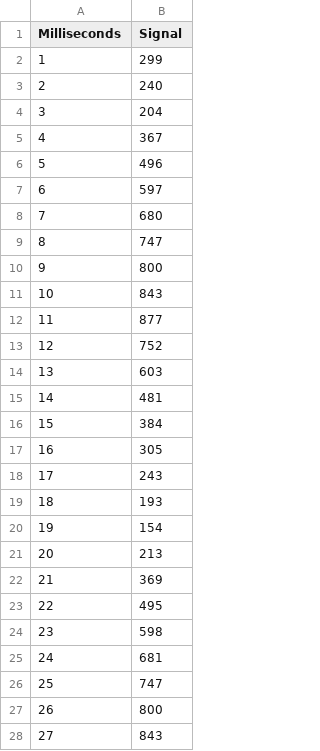
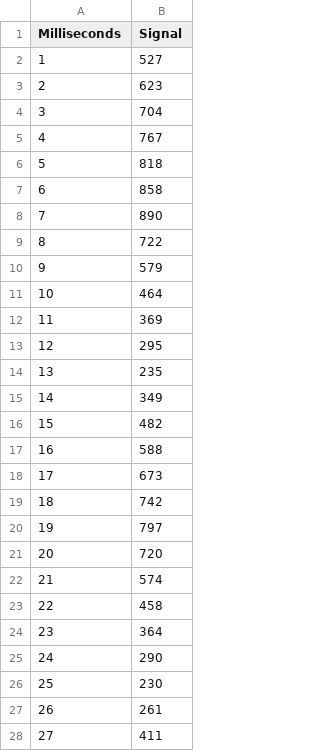
Before and after one commit to TauKas/Lab-6, a CSV file: Lab-6.csv, drawn as a sheet; only a part is shown; the diff covers the shown part only.

Commit message:
Update Lab-6.csv

```diff
--- a/Lab-6.csv
+++ b/Lab-6.csv
@@ -1,28 +1,28 @@
 Milliseconds,Signal
-1,299
-2,240
-3,204
-4,367
-5,496
-6,597
-7,680
-8,747
-9,800
-10,843
-11,877
-12,752
-13,603
-14,481
-15,384
-16,305
-17,243
-18,193
-19,154
-20,213
-21,369
-22,495
-23,598
-24,681
-25,747
-26,800
-27,843
+1,527
+2,623
+3,704
+4,767
+5,818
+6,858
+7,890
+8,722
+9,579
+10,464
+11,369
+12,295
+13,235
+14,349
+15,482
+16,588
+17,673
+18,742
+19,797
+20,720
+21,574
+22,458
+23,364
+24,290
+25,230
+26,261
+27,411
```
Also changed, not shown: 53 edited cells elsewhere in this file.
